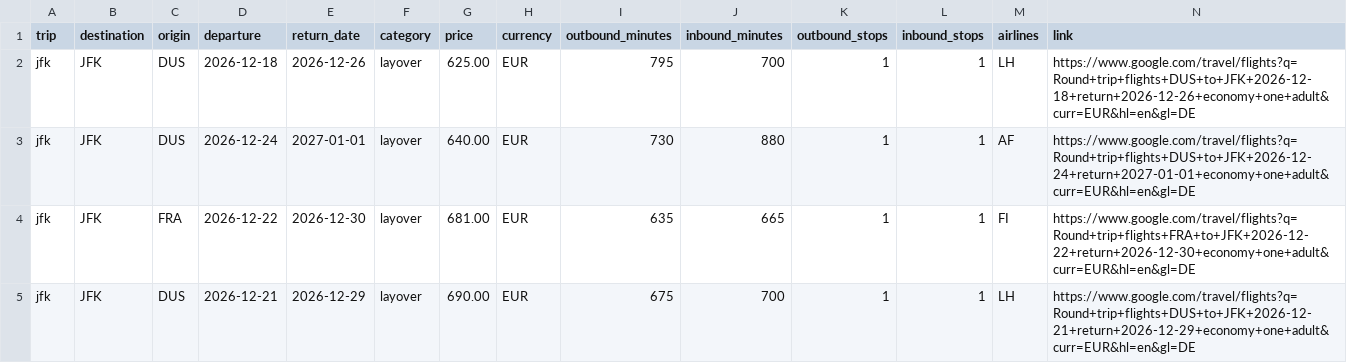
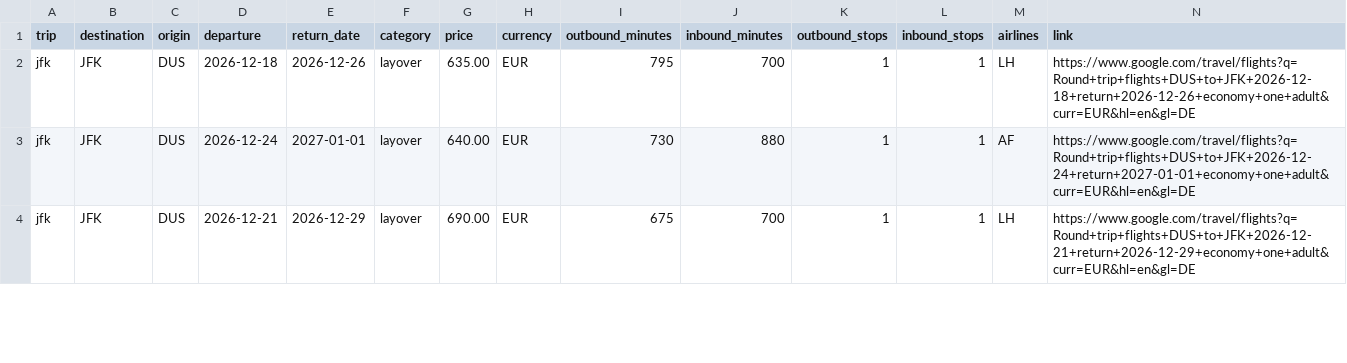
Before and after one commit to Fabiano225/flight-tracker, a CSV file: latest.csv, drawn as a sheet; only a part is shown; the diff covers the shown part only.

```diff
--- a/latest.csv
+++ b/latest.csv
@@ -1,5 +1,4 @@
 trip,destination,origin,departure,return_date,category,price,currency,outbound_minutes,inbound_minutes,outbound_stops,inbound_stops,airlines,link
-jfk,JFK,DUS,2026-12-18,2026-12-26,layover,625.00,EUR,795,700,1,1,LH,https://www.google.com/travel/flights?q=Round+trip+flights+DUS+to+JFK+2026-12-18+return+2026-12-26+economy+one+adult&curr=EUR&hl=en&gl=DE
+jfk,JFK,DUS,2026-12-18,2026-12-26,layover,635.00,EUR,795,700,1,1,LH,https://www.google.com/travel/flights?q=Round+trip+flights+DUS+to+JFK+2026-12-18+return+2026-12-26+economy+one+adult&curr=EUR&hl=en&gl=DE
 jfk,JFK,DUS,2026-12-24,2027-01-01,layover,640.00,EUR,730,880,1,1,AF,https://www.google.com/travel/flights?q=Round+trip+flights+DUS+to+JFK+2026-12-24+return+2027-01-01+economy+one+adult&curr=EUR&hl=en&gl=DE
-jfk,JFK,FRA,2026-12-22,2026-12-30,layover,681.00,EUR,635,665,1,1,FI,https://www.google.com/travel/flights?q=Round+trip+flights+FRA+to+JFK+2026-12-22+return+2026-12-30+economy+one+adult&curr=EUR&hl=en&gl=DE
 jfk,JFK,DUS,2026-12-21,2026-12-29,layover,690.00,EUR,675,700,1,1,LH,https://www.google.com/travel/flights?q=Round+trip+flights+DUS+to+JFK+2026-12-21+return+2026-12-29+economy+one+adult&curr=EUR&hl=en&gl=DE
```
Also changed, not shown: 2 added rows, 1 removed row and 57 edited cells elsewhere in this file, 3 other files.
